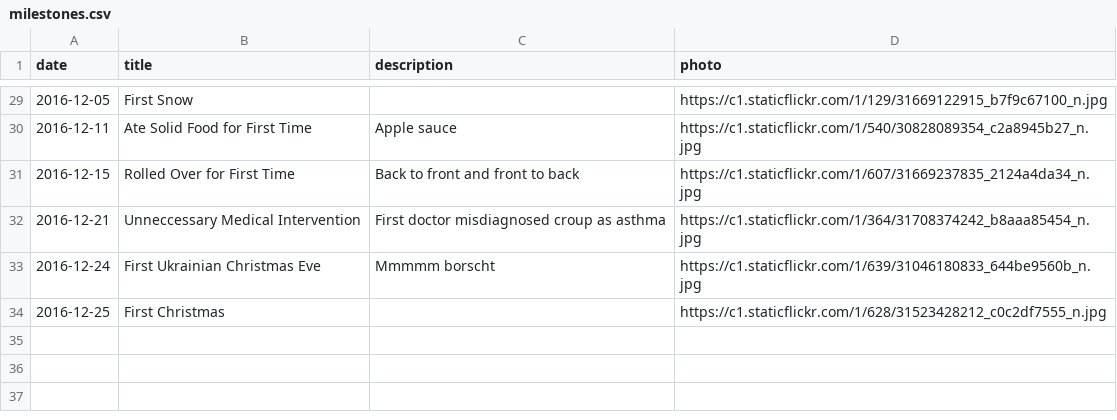
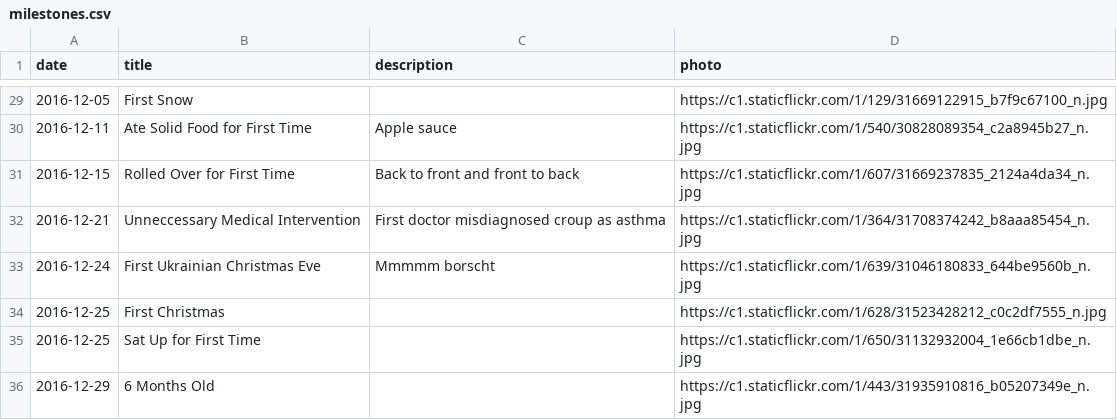
Before and after one commit to canadianveggie/astrid, a CSV file: _data/milestones.csv, drawn as a sheet; only a part is shown, gaps mark what is left out.

Commit message:
More milestones

```diff
--- a/_data/milestones.csv
+++ b/_data/milestones.csv
@@ -34 +34,3 @@ date,title,description,photo
 2016-12-25,First Christmas,,https://c1.staticflickr.com/1/628/31523428212_c0c2df7555_n.jpg
+2016-12-25,Sat Up for First Time,,https://c1.staticflickr.com/1/650/31132932004_1e66cb1dbe_n.jpg
+2016-12-29,6 Months Old,,https://c1.staticflickr.com/1/443/31935910816_b05207349e_n.jpg
```
